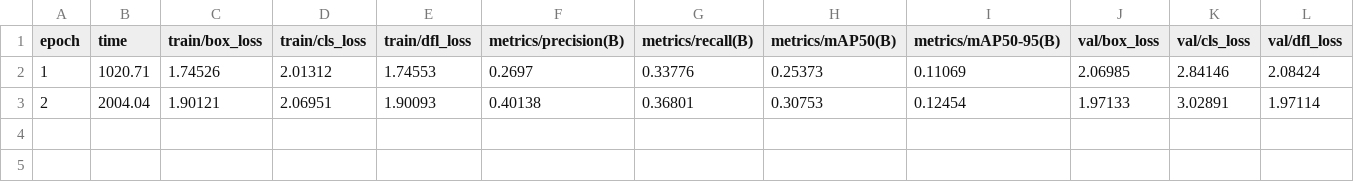
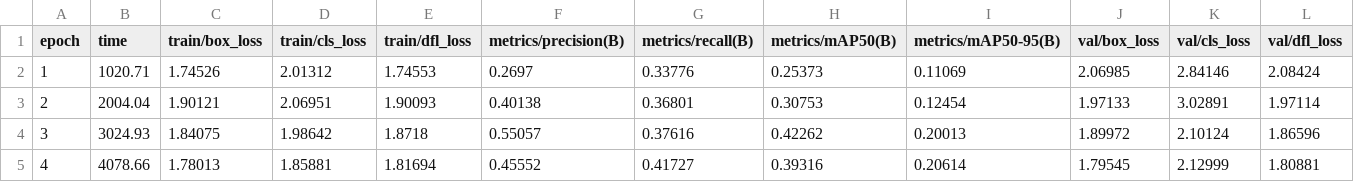
Before and after one commit to madeelworks/Weapon-Detection, a CSV file: Ai-Models/runs/detect/train13/results.csv, drawn as a sheet; only a part is shown; rows hold the shown columns only; the diff names each change by its address in the sheet, - before the commit and + after, or states it on an @@ line.

```diff
--- a/Ai-Models/runs/detect/train13/results.csv
+++ b/Ai-Models/runs/detect/train13/results.csv
+row 4: 3 | 3024.93 | 1.84075 | 1.98642 | 1.8718 | 0.55057 | 0.37616 | 0.42262 | 0.20013 | 1.89972 | 2.10124 | 1.86596
+row 5: 4 | 4078.66 | 1.78013 | 1.85881 | 1.81694 | 0.45552 | 0.41727 | 0.39316 | 0.20614 | 1.79545 | 2.12999 | 1.80881
```
Also changed, not shown: 3 other files.
